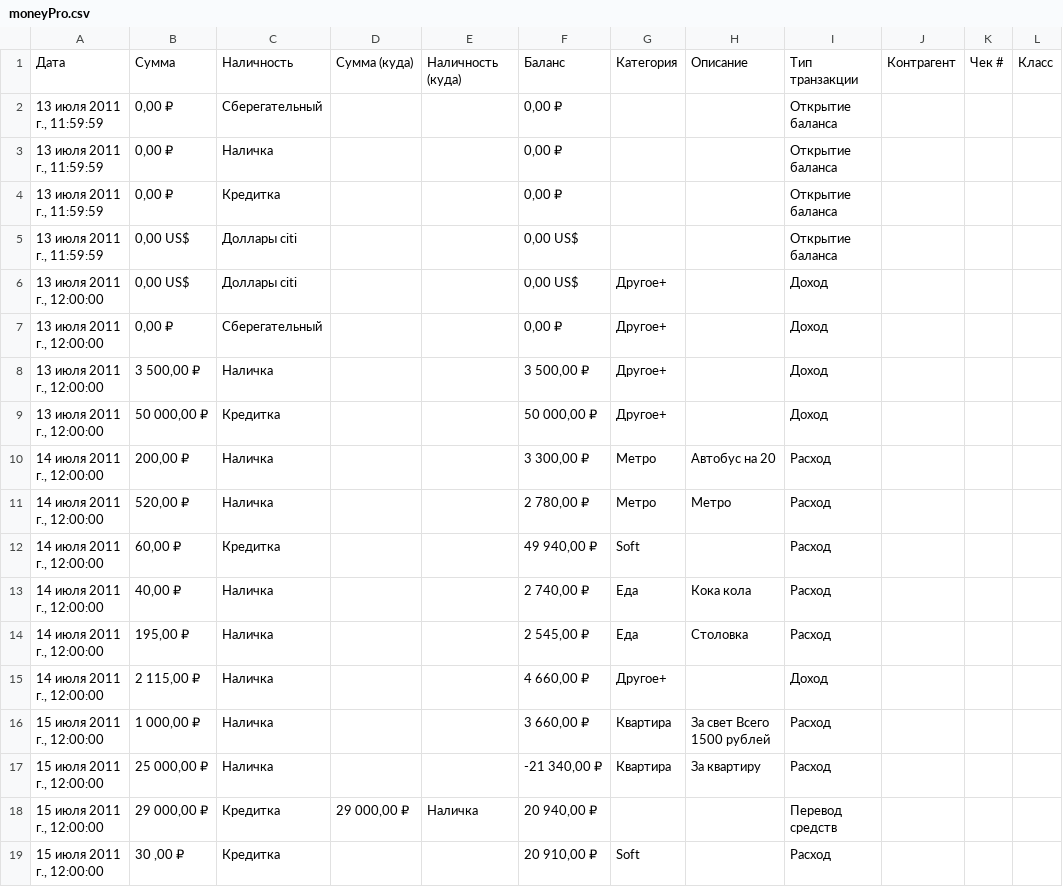
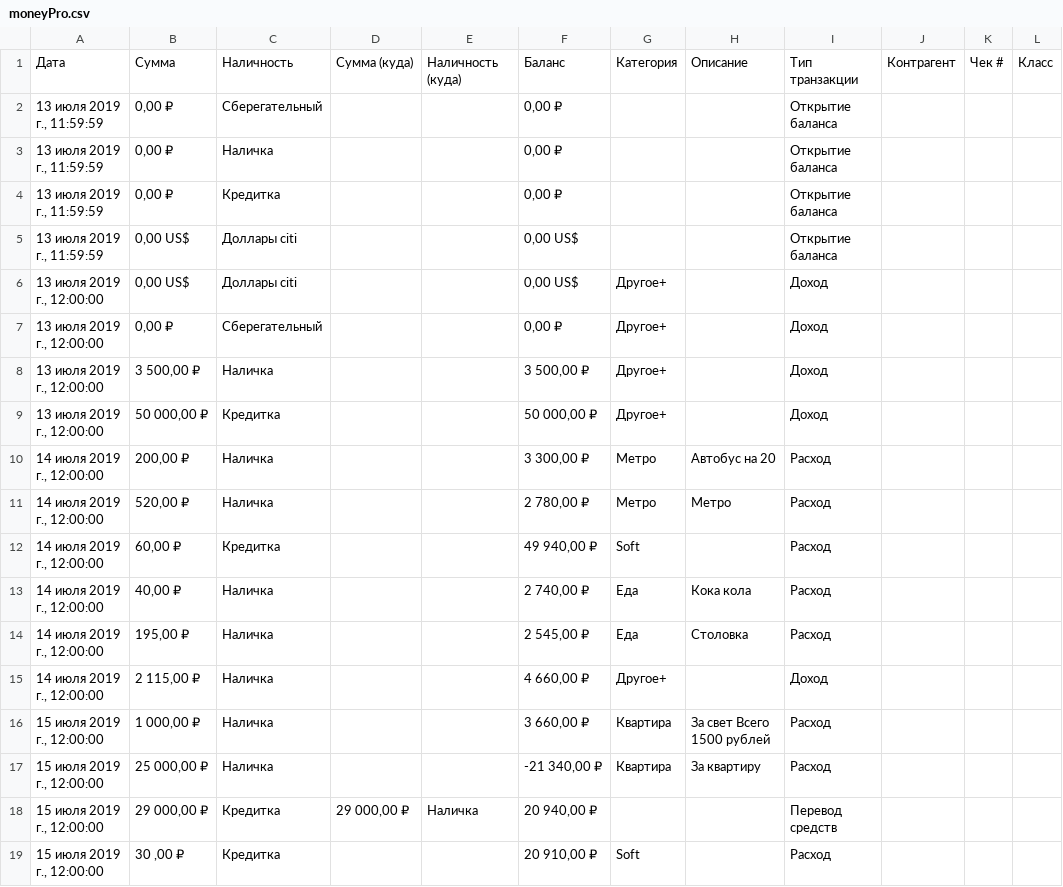
Before and after one commit to domavoy/otus-arch, a CSV file: lesson1/src/main/resources/moneyPro.csv, drawn as a sheet.

```diff
--- a/lesson1/src/main/resources/moneyPro.csv
+++ b/lesson1/src/main/resources/moneyPro.csv
@@ -1,19 +1,19 @@
 Дата;Сумма;Наличность;Сумма (куда);Наличность (куда);Баланс;Категория;Описание;Тип транзакции;Контрагент;Чек #;Класс;
-13 июля 2011 г., 11:59:59;0,00 ₽;Сберегательный;;;0,00 ₽;; ;Открытие баланса;;;;
-13 июля 2011 г., 11:59:59;0,00 ₽;Наличка;;;0,00 ₽;; ;Открытие баланса;;;;
-13 июля 2011 г., 11:59:59;0,00 ₽;Кредитка;;;0,00 ₽;; ;Открытие баланса;;;;
-13 июля 2011 г., 11:59:59;0,00 US$;Доллары citi;;;0,00 US$;; ;Открытие баланса;;;;
-13 июля 2011 г., 12:00:00;0,00 US$;Доллары citi;;;0,00 US$;Другое+ ; ;Доход;;;;
-13 июля 2011 г., 12:00:00;0,00 ₽;Сберегательный;;;0,00 ₽;Другое+ ; ;Доход;;;;
-13 июля 2011 г., 12:00:00;3 500,00 ₽;Наличка;;;3 500,00 ₽;Другое+ ; ;Доход;;;;
-13 июля 2011 г., 12:00:00;50 000,00 ₽;Кредитка;;;50 000,00 ₽;Другое+ ; ;Доход;;;;
-14 июля 2011 г., 12:00:00;200,00 ₽;Наличка;;;3 300,00 ₽;Метро ; Автобус на 20;Расход;;;;
-14 июля 2011 г., 12:00:00;520,00 ₽;Наличка;;;2 780,00 ₽;Метро ; Метро;Расход;;;;
-14 июля 2011 г., 12:00:00;60,00 ₽;Кредитка;;;49 940,00 ₽;Soft ; ;Расход;;;;
-14 июля 2011 г., 12:00:00;40,00 ₽;Наличка;;;2 740,00 ₽;Еда ; Кока кола;Расход;;;;
-14 июля 2011 г., 12:00:00;195,00 ₽;Наличка;;;2 545,00 ₽;Еда ; Столовка;Расход;;;;
-14 июля 2011 г., 12:00:00;2 115,00 ₽;Наличка;;;4 660,00 ₽;Другое+ ; ;Доход;;;;
-15 июля 2011 г., 12:00:00;1 000,00 ₽;Наличка;;;3 660,00 ₽;Квартира ; За свет Всего 1500 рублей;Расход;;;;
-15 июля 2011 г., 12:00:00;25 000,00 ₽;Наличка;;;-21 340,00 ₽;Квартира ; За квартиру;Расход;;;;
-15 июля 2011 г., 12:00:00;29 000,00 ₽;Кредитка;29 000,00 ₽;Наличка;20 940,00 ₽;; ;Перевод средств;;;;
-15 июля 2011 г., 12:00:00;30 ,00 ₽;Кредитка;;;20 910,00 ₽;Soft ; ;Расход;;;;
+13 июля 2019 г., 11:59:59;0,00 ₽;Сберегательный;;;0,00 ₽;; ;Открытие баланса;;;;
+13 июля 2019 г., 11:59:59;0,00 ₽;Наличка;;;0,00 ₽;; ;Открытие баланса;;;;
+13 июля 2019 г., 11:59:59;0,00 ₽;Кредитка;;;0,00 ₽;; ;Открытие баланса;;;;
+13 июля 2019 г., 11:59:59;0,00 US$;Доллары citi;;;0,00 US$;; ;Открытие баланса;;;;
+13 июля 2019 г., 12:00:00;0,00 US$;Доллары citi;;;0,00 US$;Другое+ ; ;Доход;;;;
+13 июля 2019 г., 12:00:00;0,00 ₽;Сберегательный;;;0,00 ₽;Другое+ ; ;Доход;;;;
+13 июля 2019 г., 12:00:00;3 500,00 ₽;Наличка;;;3 500,00 ₽;Другое+ ; ;Доход;;;;
+13 июля 2019 г., 12:00:00;50 000,00 ₽;Кредитка;;;50 000,00 ₽;Другое+ ; ;Доход;;;;
+14 июля 2019 г., 12:00:00;200,00 ₽;Наличка;;;3 300,00 ₽;Метро ; Автобус на 20;Расход;;;;
+14 июля 2019 г., 12:00:00;520,00 ₽;Наличка;;;2 780,00 ₽;Метро ; Метро;Расход;;;;
+14 июля 2019 г., 12:00:00;60,00 ₽;Кредитка;;;49 940,00 ₽;Soft ; ;Расход;;;;
+14 июля 2019 г., 12:00:00;40,00 ₽;Наличка;;;2 740,00 ₽;Еда ; Кока кола;Расход;;;;
+14 июля 2019 г., 12:00:00;195,00 ₽;Наличка;;;2 545,00 ₽;Еда ; Столовка;Расход;;;;
+14 июля 2019 г., 12:00:00;2 115,00 ₽;Наличка;;;4 660,00 ₽;Другое+ ; ;Доход;;;;
+15 июля 2019 г., 12:00:00;1 000,00 ₽;Наличка;;;3 660,00 ₽;Квартира ; За свет Всего 1500 рублей;Расход;;;;
+15 июля 2019 г., 12:00:00;25 000,00 ₽;Наличка;;;-21 340,00 ₽;Квартира ; За квартиру;Расход;;;;
+15 июля 2019 г., 12:00:00;29 000,00 ₽;Кредитка;29 000,00 ₽;Наличка;20 940,00 ₽;; ;Перевод средств;;;;
+15 июля 2019 г., 12:00:00;30 ,00 ₽;Кредитка;;;20 910,00 ₽;Soft ; ;Расход;;;;
```
Also changed, not shown: 6 other files.
